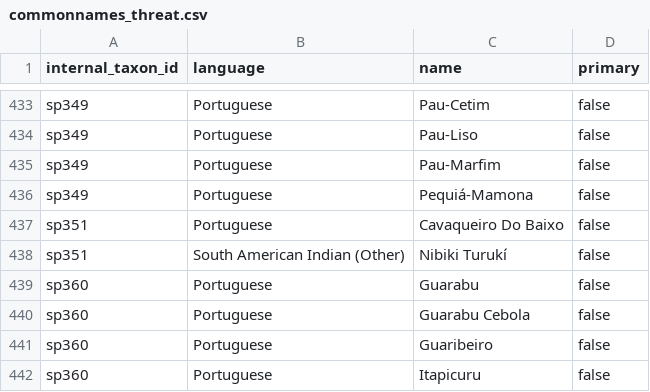
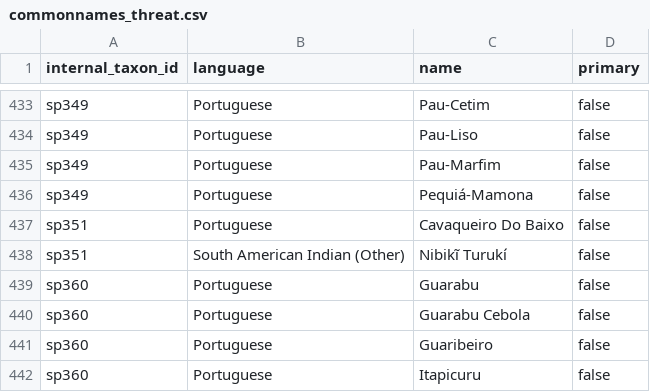
Before and after one commit to LimaRAF/THREAT, a CSV file: data/sis_connect/commonnames_threat.csv, drawn as a sheet; only a part is shown, gaps mark what is left out.

```diff
--- a/data/sis_connect/commonnames_threat.csv
+++ b/data/sis_connect/commonnames_threat.csv
@@ -437,3 +437,3 @@
 "sp351","Portuguese","Cavaqueiro Do Baixo","false"
-"sp351","South American Indian (Other)","Nibiki Turukí","false"
+"sp351","South American Indian (Other)","Nibikĩ Turukí","false"
 "sp360","Portuguese","Guarabu","false"
```
Also changed, not shown: data/sis_connect/researchneeded_threat.csv, data/sis_connect/synonyms_threat.csv, 6 other files.
